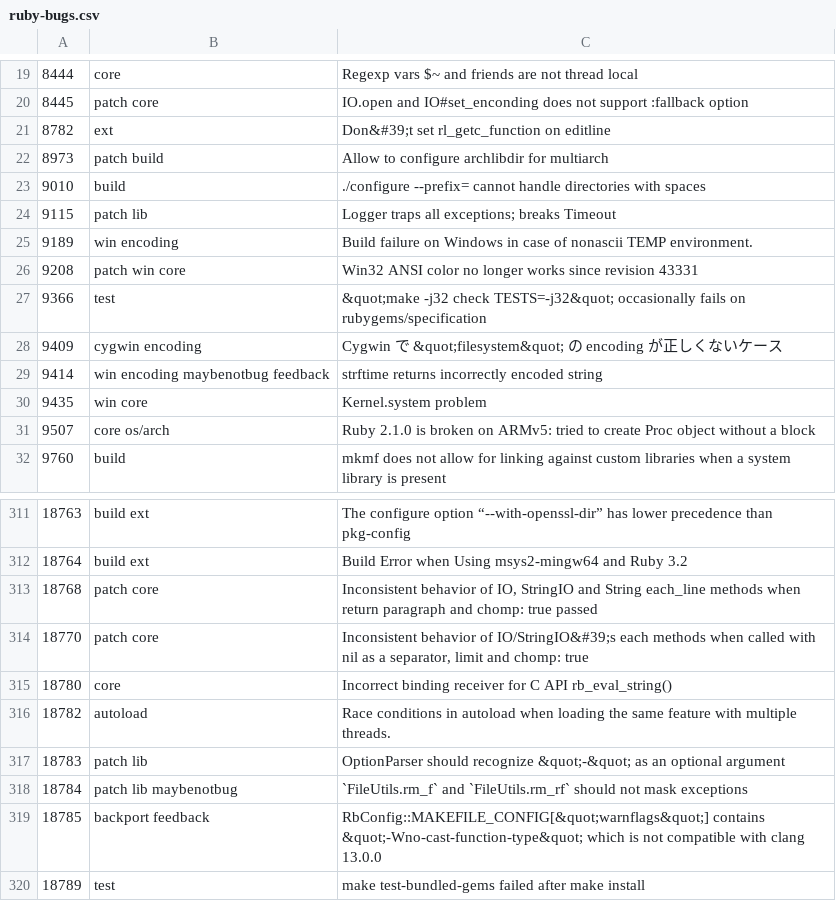
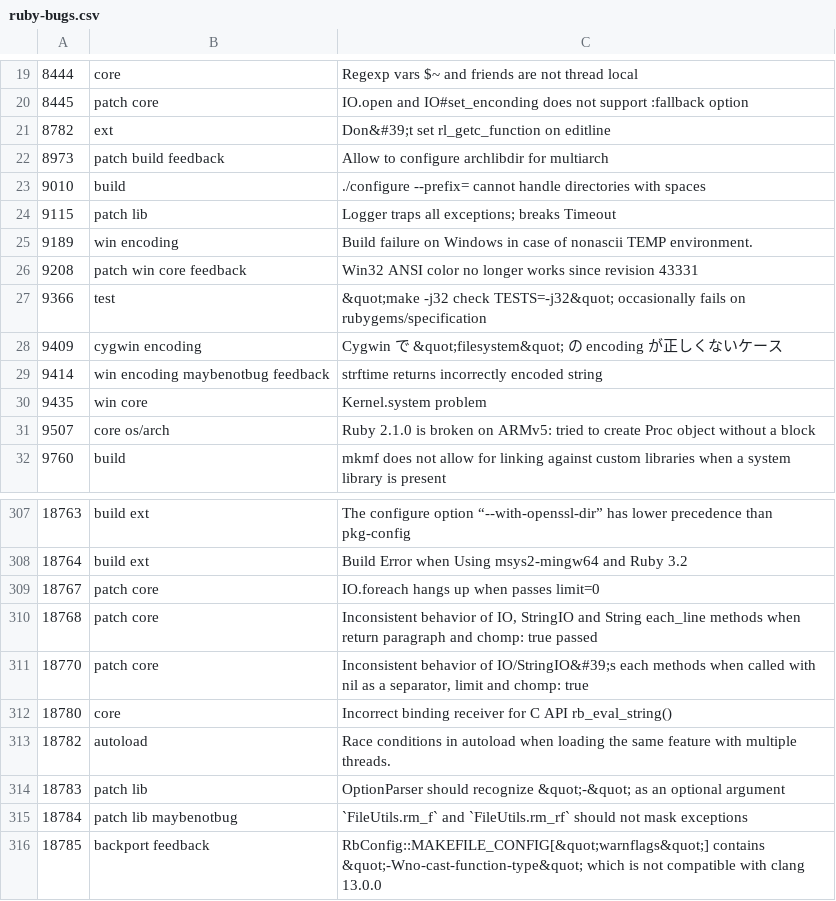
Before and after one commit to andrewdev35/tagged-ruby-bugs, a CSV file: ruby-bugs.csv, drawn as a sheet; only a part is shown, gaps mark what is left out; the shorter side is filled out with more unchanged rows; the diff covers the shown part only.

```diff
--- a/ruby-bugs.csv
+++ b/ruby-bugs.csv
@@ -21,3 +21,3 @@
 8782,ext,Don&#39;t set rl_getc_function on editline
-8973,patch build,Allow to configure archlibdir for multiarch
+8973,patch build feedback,Allow to configure archlibdir for multiarch
 9010,build,./configure --prefix= cannot handle directories with spaces
@@ -25,3 +25,3 @@
 9189,win encoding,Build failure on Windows in case of nonascii TEMP environment.
-9208,patch win core,Win32 ANSI color no longer works since revision 43331
+9208,patch win core feedback,Win32 ANSI color no longer works since revision 43331
 9366,test,&quot;make -j32 check TESTS=-j32&quot; occasionally fails on rubygems/specification
@@ -312,2 +308,3 @@
 18764,build ext,Build Error when Using msys2-mingw64 and Ruby 3.2
+18767,patch core,IO.foreach hangs up when passes limit=0
 18768,patch core,"Inconsistent behavior of IO, StringIO and String each_line methods when return paragraph and chomp: true passed"
```
Also changed, not shown: 3 added rows and 8 removed rows elsewhere in this file.
